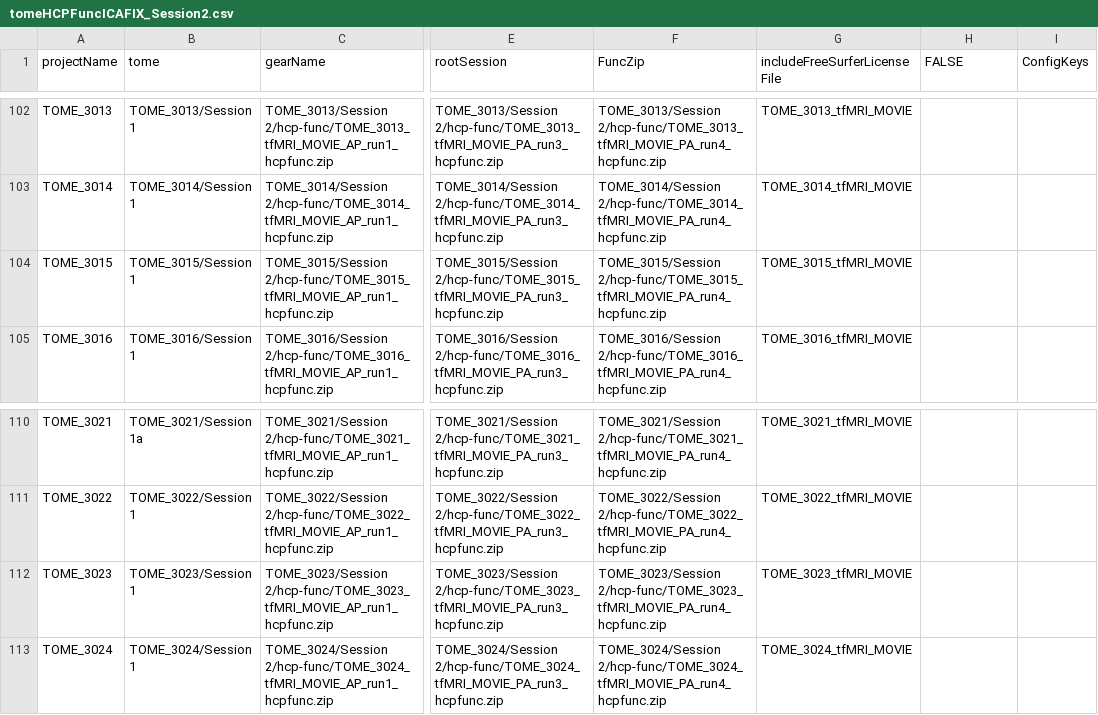
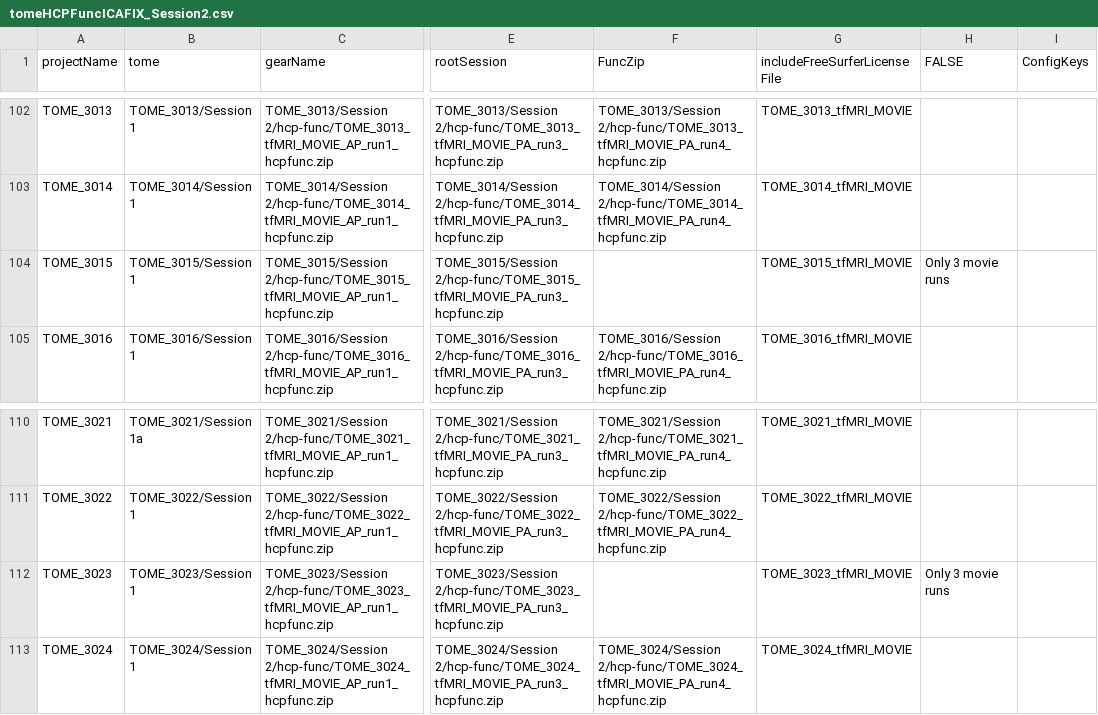
Before and after one commit to gkaguirrelab/mriTOMEAnalysis, a CSV file: code/submitGears/tomeHCPFuncICAFIX_Session2.csv, drawn as a sheet; only a part is shown, gaps mark what is left out; the diff covers the shown part only; the diff names each change by its address in the sheet, - before the commit and + after, or states it on an @@ line.

Commit message:
All Session 2 ICA-FIX jobs defined
Signed-off-by: gkaguirre <gkaguirre@me.com>

```diff
--- a/code/submitGears/tomeHCPFuncICAFIX_Session2.csv
+++ b/code/submitGears/tomeHCPFuncICAFIX_Session2.csv
-F104 (FuncZip): TOME_3015/Session 2/hcp-func/TOME_3015_tfMRI_MOVIE_PA_run4_hcpfunc.zip
+F104 (FuncZip): (empty)
-H104 (FALSE): (empty)
+H104 (FALSE): Only 3 movie runs
-F112 (FuncZip): TOME_3023/Session 2/hcp-func/TOME_3023_tfMRI_MOVIE_PA_run4_hcpfunc.zip
+F112 (FuncZip): (empty)
-H112 (FALSE): (empty)
+H112 (FALSE): Only 3 movie runs
```
Also changed, not shown: 12 edited cells elsewhere in this file.
